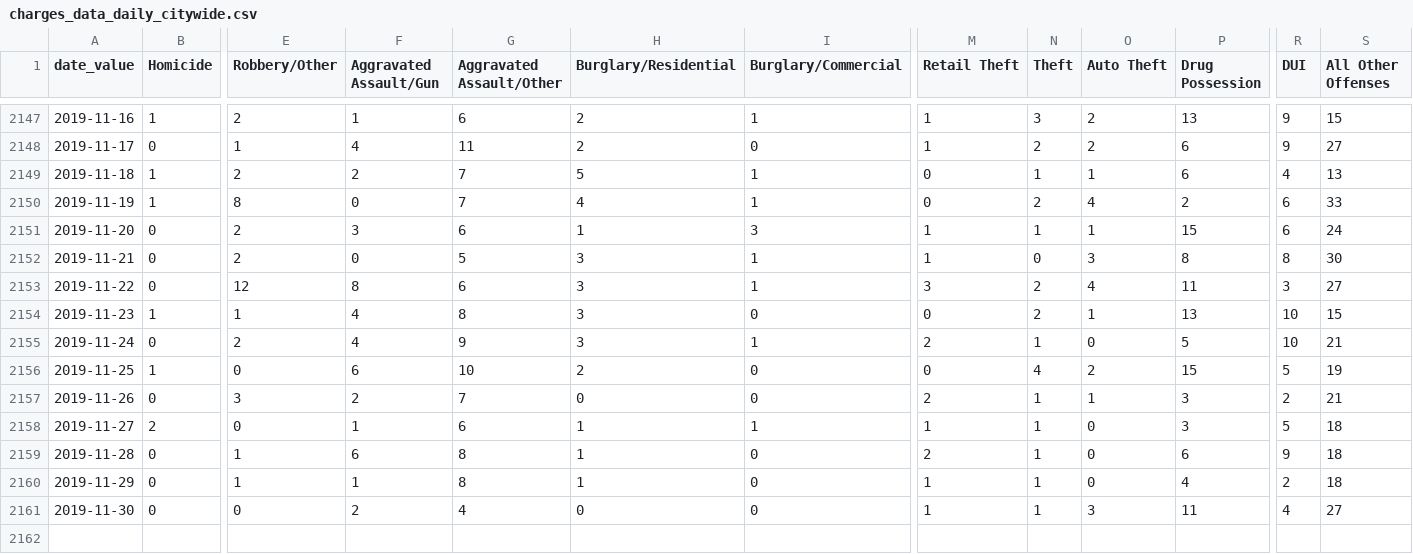
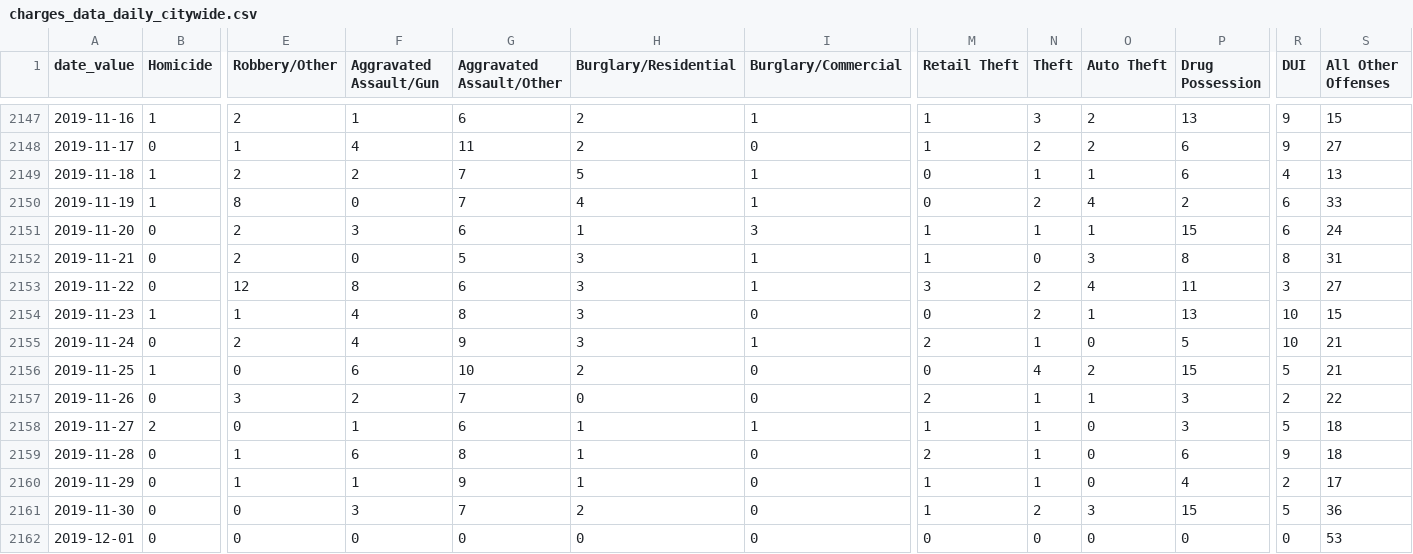
Before and after one commit to PhillyDistrictAttorneysOffice/phillydao-public-data, a CSV file: docs/data/charges_data_daily_citywide.csv, drawn as a sheet; only a part is shown, gaps mark what is left out; rows hold the shown columns only; the diff names each change by its address in the sheet, - before the commit and + after, or states it on an @@ line.

```diff
--- a/docs/data/charges_data_daily_citywide.csv
+++ b/docs/data/charges_data_daily_citywide.csv
-S2152 (All Other Offenses): 30
+S2152 (All Other Offenses): 31
-S2156 (All Other Offenses): 19
+S2156 (All Other Offenses): 21
-S2157 (All Other Offenses): 21
+S2157 (All Other Offenses): 22
-G2160 (Aggravated Assault/Other): 8
+G2160 (Aggravated Assault/Other): 9
-S2160 (All Other Offenses): 18
+S2160 (All Other Offenses): 17
-F2161 (Aggravated Assault/Gun): 2
+F2161 (Aggravated Assault/Gun): 3
-G2161 (Aggravated Assault/Other): 4
+G2161 (Aggravated Assault/Other): 7
-H2161 (Burglary/Residential): 0
+H2161 (Burglary/Residential): 2
-N2161 (Theft): 1
+N2161 (Theft): 2
-P2161 (Drug Possession): 11
+P2161 (Drug Possession): 15
-R2161 (DUI): 4
+R2161 (DUI): 5
-S2161 (All Other Offenses): 27
+S2161 (All Other Offenses): 36
+row 2162: 2019-12-01 | 0 | 0 | 0 | 0 | 0 | 0 | 0 | 0 | 0 | 0 | 0 | 53
```
Also changed, not shown: docs/data/arrest_data_daily_citywide.csv, docs/data/bail_data_daily_citywide.csv, 15 other files.
